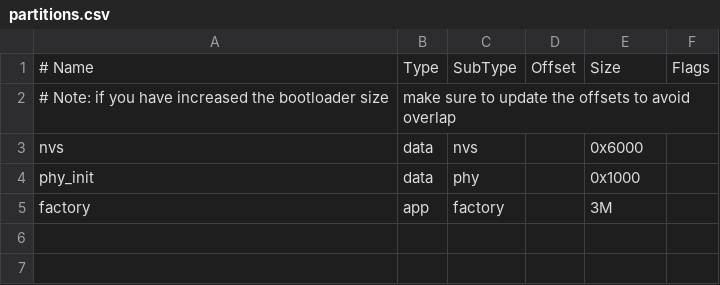
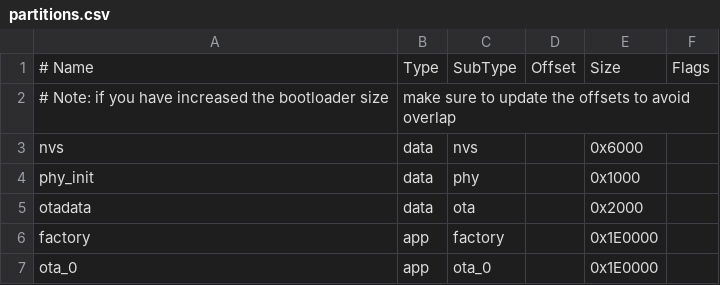
Before and after one commit to DmitryNuzhdin/rrr-firmware, a CSV file: rrr-embedded/partitions.csv, drawn as a sheet.

```diff
--- a/rrr-embedded/partitions.csv
+++ b/rrr-embedded/partitions.csv
@@ -4,2 +4,4 @@ nvs,      data, nvs,     ,        0x6000,
 phy_init, data, phy,     ,        0x1000,
-factory,  app,  factory, ,        3M,
+otadata,  data, ota,     ,        0x2000,
+factory,  app,  factory, ,        0x1E0000,
+ota_0,    app,  ota_0,   ,        0x1E0000,
```
Also changed, not shown: 13 other files.
